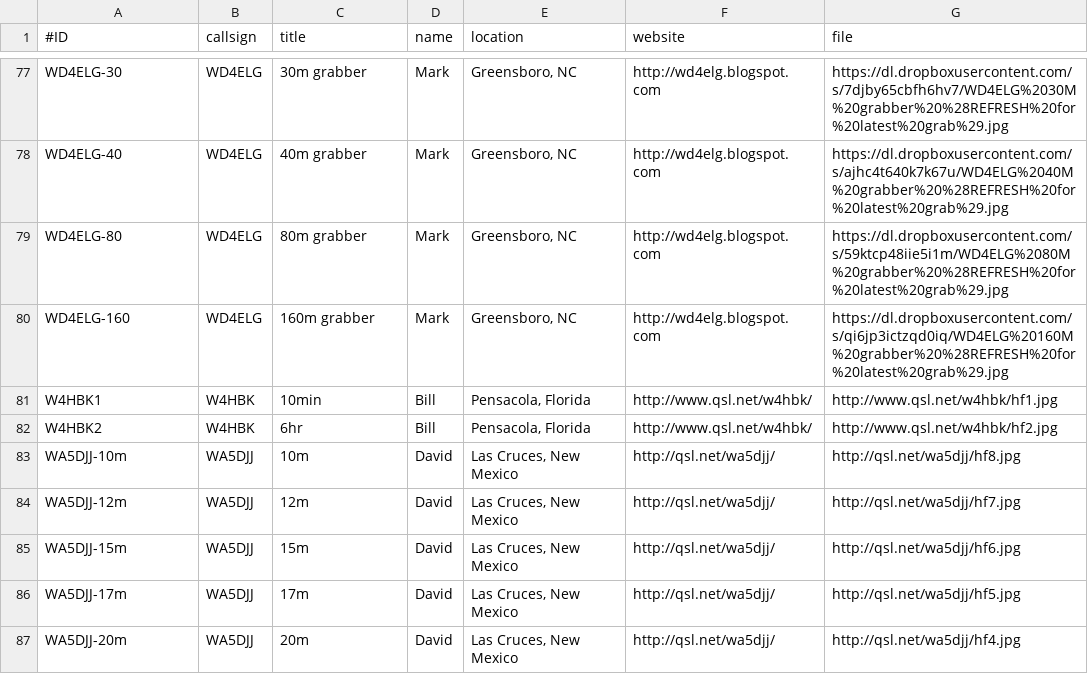
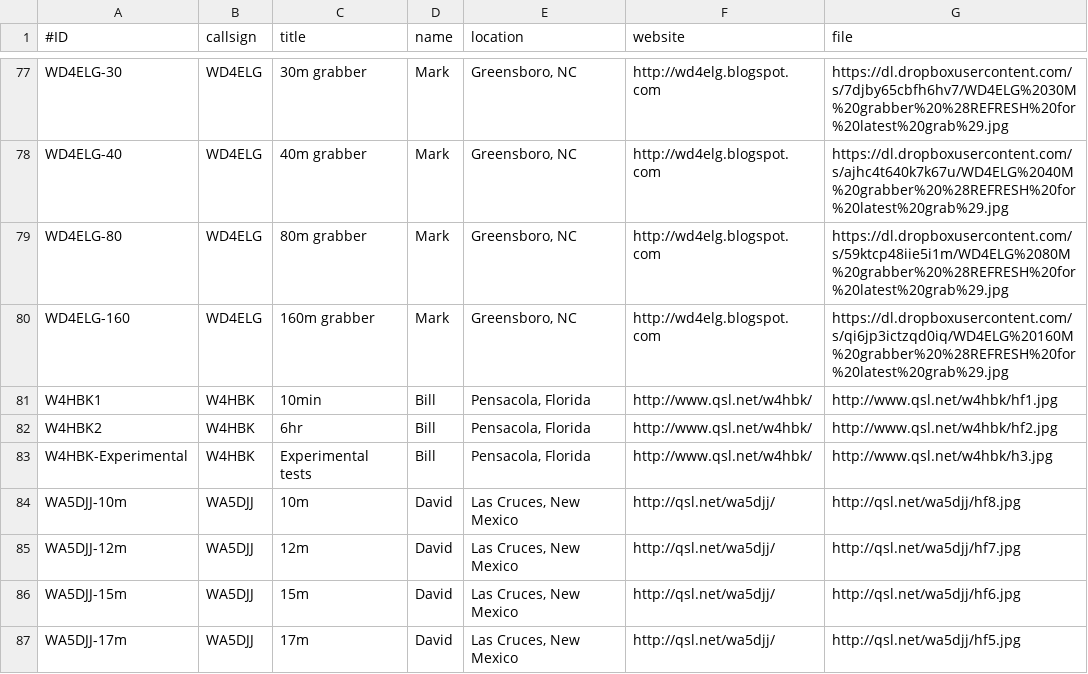
Before and after one commit to syedrizvinet/QRSS-plus-dev, a CSV file: grabbers.csv, drawn as a sheet; only a part is shown, gaps mark what is left out; the shorter side is filled out with more unchanged rows.

Commit message:
Update grabbers.csv

```diff
--- a/grabbers.csv
+++ b/grabbers.csv
@@ -82,2 +82,3 @@ W4HBK1,W4HBK,10min,Bill,"Pensacola, Florida",http://www.qsl.net/w4hbk/,http://ww
 W4HBK2,W4HBK,6hr,Bill,"Pensacola, Florida",http://www.qsl.net/w4hbk/,http://www.qsl.net/w4hbk/hf2.jpg
+W4HBK-Experimental,W4HBK,Experimental tests,Bill,"Pensacola, Florida",http://www.qsl.net/w4hbk/,http://www.qsl.net/w4hbk/h3.jpg
 WA5DJJ-10m,WA5DJJ,10m,David,"Las Cruces, New Mexico",http://qsl.net/wa5djj/,http://qsl.net/wa5djj/hf8.jpg
```
